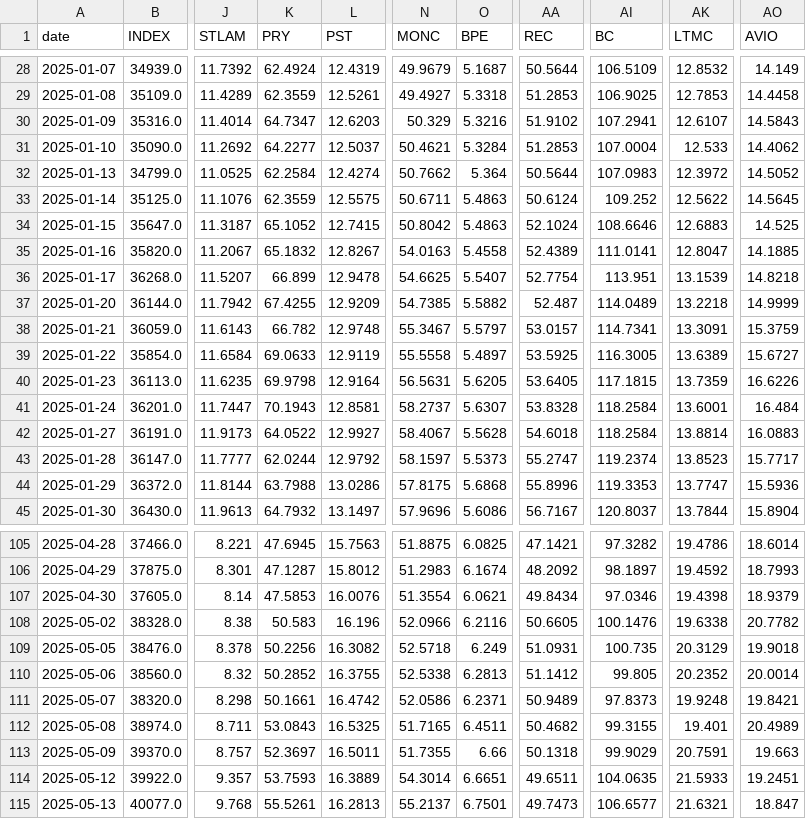
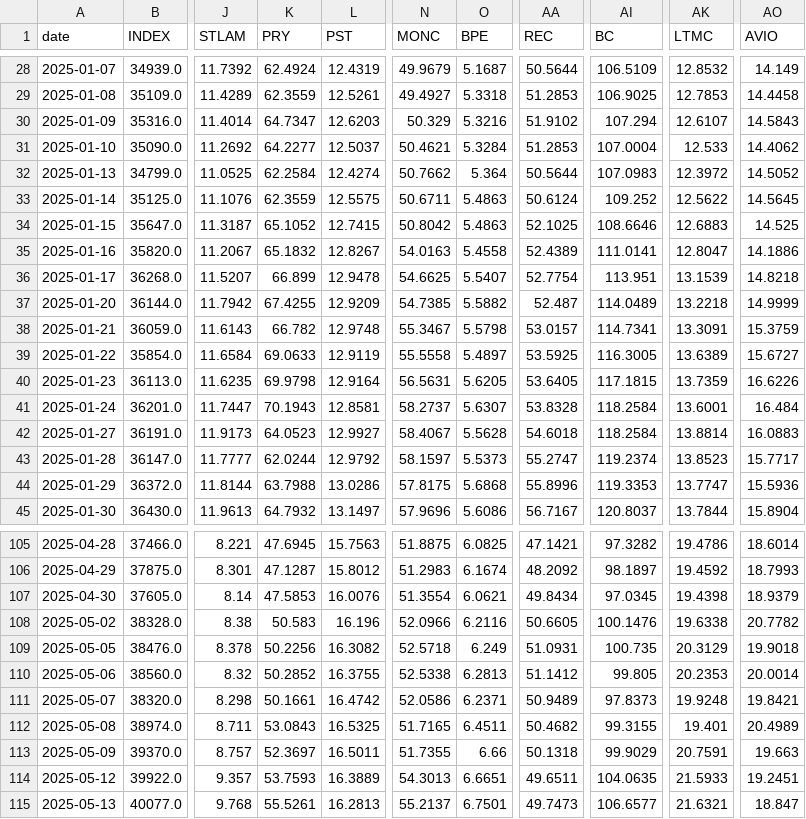
Before and after one commit to VerJokiel/FRANKFURT08, a CSV file: data/markets/ftsemib_prices.csv, drawn as a sheet; only a part is shown, gaps mark what is left out; the diff covers the shown part only; the diff names each change by its address in the sheet, - before the commit and + after, or states it on an @@ line.

```diff
--- a/data/markets/ftsemib_prices.csv
+++ b/data/markets/ftsemib_prices.csv
-AI30 (BC): 107.2941
+AI30 (BC): 107.294
-AA34 (REC): 52.1024
+AA34 (REC): 52.1025
-AO35 (AVIO): 14.1885
+AO35 (AVIO): 14.1886
-O38 (BPE): 5.5797
+O38 (BPE): 5.5798
-K42 (PRY): 64.0522
+K42 (PRY): 64.0523
-AI107 (BC): 97.0346
+AI107 (BC): 97.0345
-AK110 (LTMC): 20.2352
+AK110 (LTMC): 20.2353
-N114 (MONC): 54.3014
+N114 (MONC): 54.3013
```
Also changed, not shown: 17 edited cells elsewhere in this file, data/markets/cac40_prices.csv, data/markets/ftse100_prices.csv, 7 other files.
